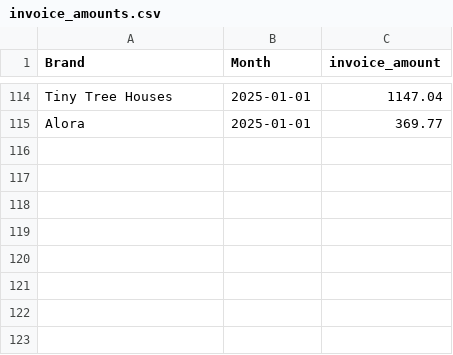
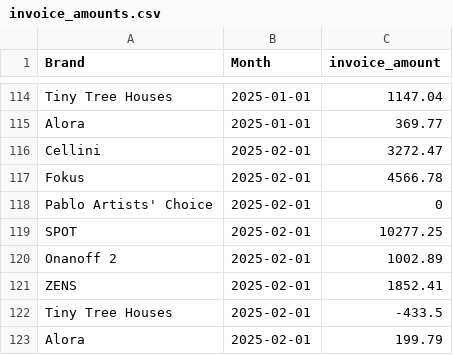
Before and after one commit to aaronbunda1/brandhut_data, a CSV file: bh_dbt/seeds/invoice_amounts.csv, drawn as a sheet; only a part is shown, gaps mark what is left out; the diff names each change by its address in the sheet, - before the commit and + after, or states it on an @@ line.

Commit message:
Update invoice_amounts.csv

```diff
--- a/bh_dbt/seeds/invoice_amounts.csv
+++ b/bh_dbt/seeds/invoice_amounts.csv
+row 116: Cellini | 2025-02-01 | 3272.47
+row 117: Fokus | 2025-02-01 | 4566.78
+row 118: Pablo Artists' Choice | 2025-02-01 | 0
+row 119: SPOT | 2025-02-01 | 10277.25
+row 120: Onanoff 2 | 2025-02-01 | 1002.89
+row 121: ZENS | 2025-02-01 | 1852.41
+row 122: Tiny Tree Houses | 2025-02-01 | -433.5
+row 123: Alora | 2025-02-01 | 199.79
```
